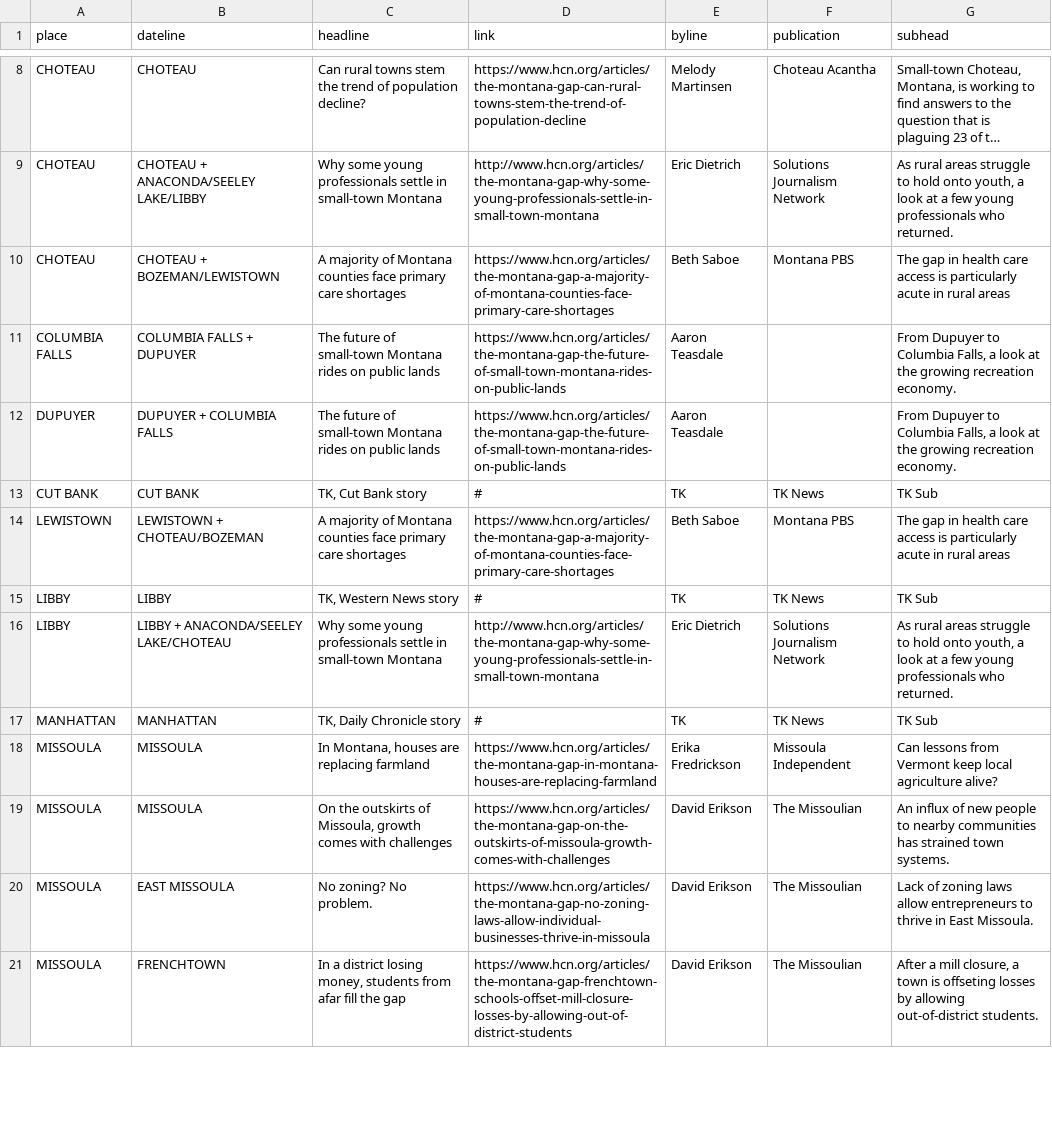
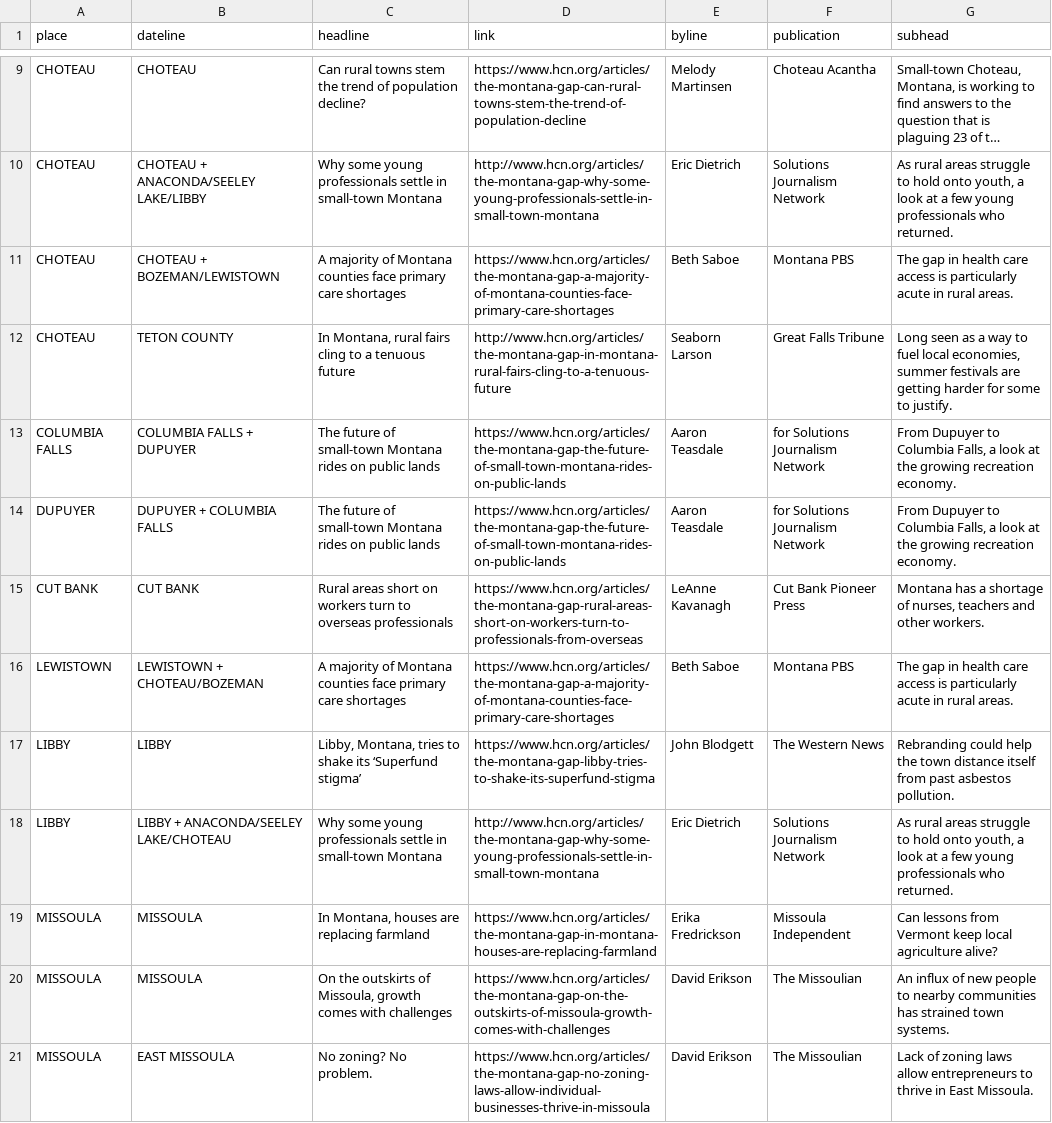
Before and after one commit to eidietrich/news-story-map, a CSV file: build/data/sjn-mt-stories.csv, drawn as a sheet; only a part is shown, gaps mark what is left out; the shorter side is filled out with more unchanged rows; long unchanged cells end in …; removed rows and columns are numbered as before the commit, all else as after; the diff covers the shown part only; the diff names each change by its address in the sheet, - before the commit and + after, or states it on an @@ line.

Commit message:
Final data, polishing

```diff
--- a/build/data/sjn-mt-stories.csv
+++ b/build/data/sjn-mt-stories.csv
-G11 (subhead): …in rural areas
+G11 (subhead): …in rural areas.
+row 12: CHOTEAU | TETON COUNTY | In Montana, rural fairs cling to a tenuous future | http://www.hcn.org/articles/the-montana-gap-in-montana-rural-fairs-cling-to-a-tenuous-future | Seaborn Larson | Great Falls Tribune | Long seen as a way to fuel local economies, summer festivals are getting harder for some to justify.
-F13:F14 (publication): (empty)
+F13:F14 (publication): for Solutions Journalism Network
-C15 (headline): TK, Cut Bank story
+C15 (headline): Rural areas short on workers turn to overseas professionals
-D15 (link): #
+D15 (link): https://www.hcn.org/articles/the-montana-gap-rural-areas-short-on-workers-turn-to-professionals-from-overseas
-E15 (byline): TK
+E15 (byline): LeAnne Kavanagh
-F15 (publication): TK News
+F15 (publication): Cut Bank Pioneer Press
-G15 (subhead): TK Sub
+G15 (subhead): Montana has a shortage of nurses, teachers and other workers.
-G16 (subhead): …in rural areas
+G16 (subhead): …in rural areas.
-C17 (headline): TK, Western News story
+C17 (headline): Libby, Montana, tries to shake its ‘Superfund stigma’
-D17 (link): #
+D17 (link): https://www.hcn.org/articles/the-montana-gap-libby-tries-to-shake-its-superfund-stigma
-E17 (byline): TK
+E17 (byline): John Blodgett
-F17 (publication): TK News
+F17 (publication): The Western News
-G17 (subhead): TK Sub
+G17 (subhead): Rebranding could help the town distance itself from past asbestos pollution.
-row 17: MANHATTAN | MANHATTAN | TK, Daily Chronicle story | # | TK | TK News | TK Sub
```
Also changed, not shown: 2 added rows and 9 edited cells elsewhere in this file, src/data/sjn-mt-stories.csv, 5 other files.
